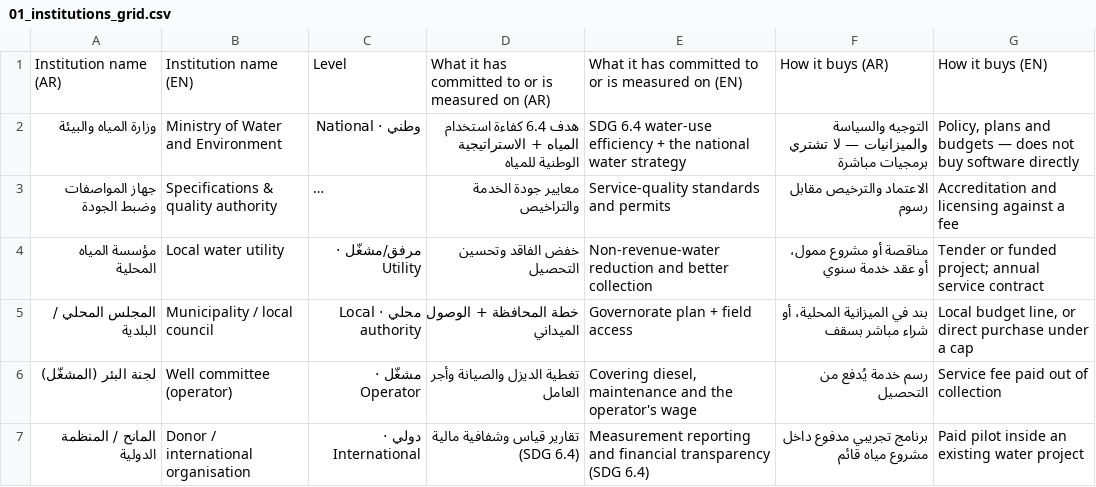
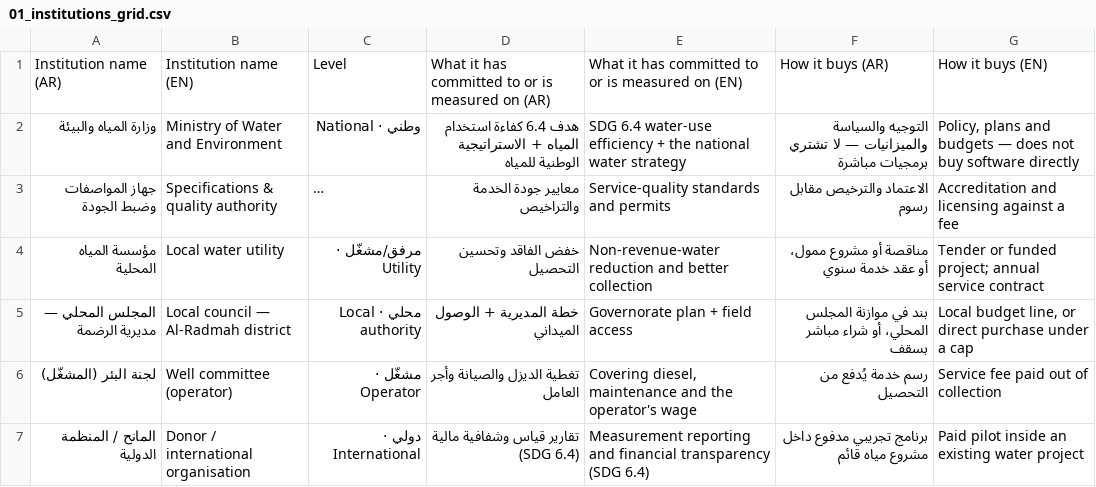
Before and after one commit to jamaly1882/my_water, a CSV file: docs/session_notes/miro/01_institutions_grid.csv, drawn as a sheet; long unchanged cells end in ….

```diff
--- a/docs/session_notes/miro/01_institutions_grid.csv
+++ b/docs/session_notes/miro/01_institutions_grid.csv
@@ -4,3 +4,3 @@
 مؤسسة المياه المحلية,Local water utility,مرفق/مشغّل · Utility,خفض الفاقد وتحسين التحصيل,Non-revenue-water reduction and better collection,مناقصة أو مشروع ممول، أو عقد خدمة سنوي,Tender or funded project; annual service contract
-المجلس المحلي / البلدية,Municipality / local council,محلي · Local authority,خطة المحافظة + الوصول الميداني,Governorate plan + field access,بند في الميزانية المحلية، أو شراء مباشر بسقف,"Local budget line, or direct purchase under a cap"
+المجلس المحلي — مديرية الرضمة,Local council — Al-Radmah district,محلي · Local authority,خطة المديرية + الوصول الميداني,Governorate plan + field access,بند في موازنة المجلس المحلي، أو شراء مباشر بسقف,"Local budget line, or direct purchase under a cap"
 لجنة البئر (المشغّل),Well committee (operator),مشغّل · Operator,تغطية الديزل والصيانة وأجر العامل,"Covering diesel, maintenance and the operator's wage",رسم خدمة يُدفع من التحصيل,Service fee paid out of collection
```
Also changed, not shown: docs/session_notes/miro/02_entry_point.csv, docs/session_notes/miro/03_first_conversation.csv, 5 other files.
